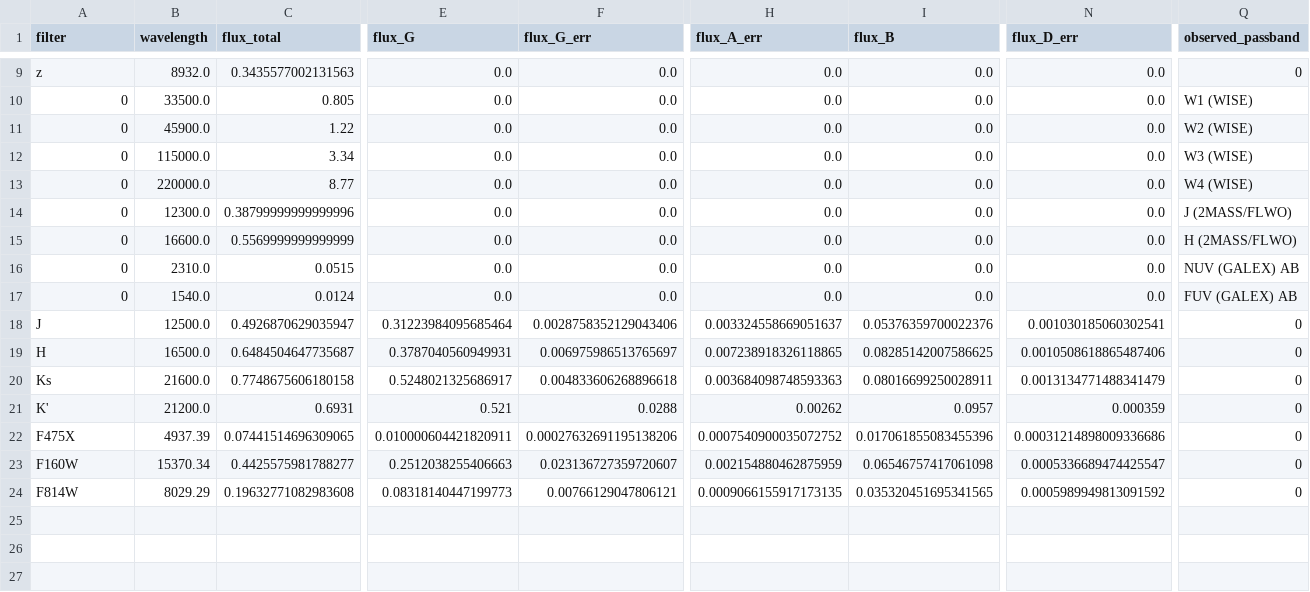
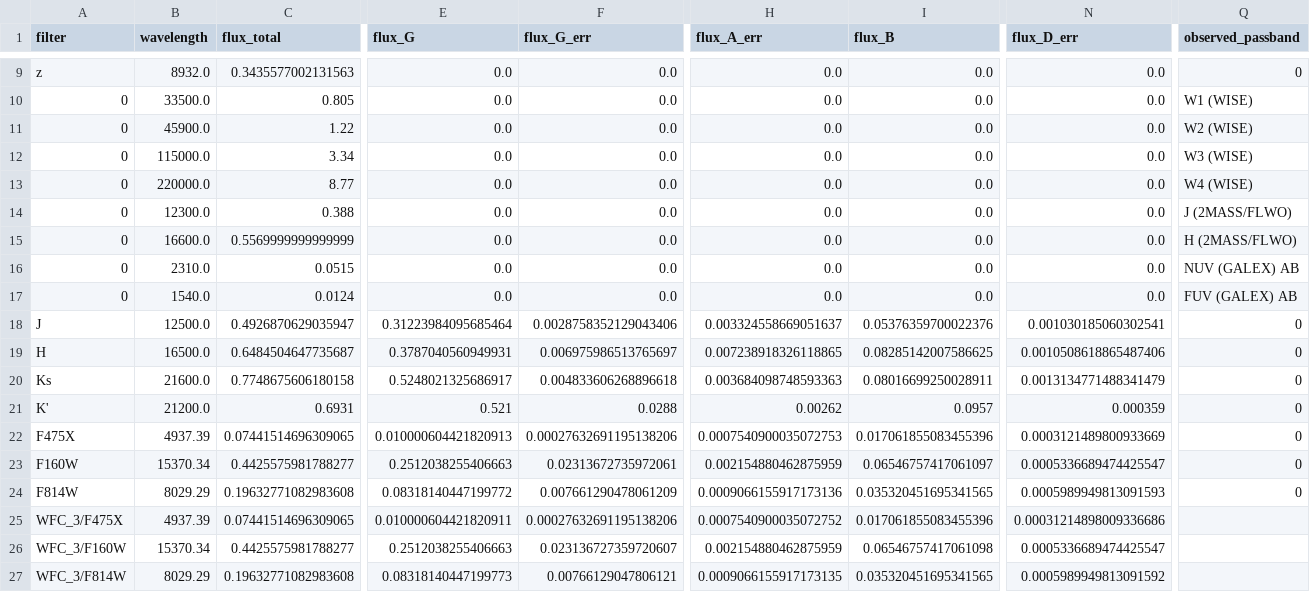
Before and after one commit to ikhebgeenaccount/lensed-qso-brp-2022, a CSV file: data/J1330+1810/sed.csv, drawn as a sheet; only a part is shown, gaps mark what is left out; addresses are those after the commit; rows hold the shown columns only; the diff names each change by its address in the sheet, - before the commit and + after, or states it on an @@ line.

```diff
--- a/data/J1330+1810/sed.csv
+++ b/data/J1330+1810/sed.csv
-C14 (flux_total): 0.38799999999999996
+C14 (flux_total): 0.388
-E22 (flux_G): 0.010000604421820911
+E22 (flux_G): 0.010000604421820913
-H22 (flux_A_err): 0.0007540900035072752
+H22 (flux_A_err): 0.0007540900035072753
-N22 (flux_D_err): 0.00031214898009336686
+N22 (flux_D_err): 0.0003121489800933669
-F23 (flux_G_err): 0.023136727359720607
+F23 (flux_G_err): 0.02313672735972061
-I23 (flux_B): 0.06546757417061098
+I23 (flux_B): 0.06546757417061097
+row 24: F814W | 8029.29 | 0.19632771082983608 | 0.08318140447199772 | 0.007661290478061209 | 0.0009066155917173136 | 0.035320451695341565 | 0.0005989949813091593 | 0
+row 25: WFC_3/F475X | 4937.39 | 0.07441514696309065 | 0.010000604421820911 | 0.00027632691195138206 | 0.0007540900035072752 | 0.017061855083455396 | 0.00031214898009336686
+row 26: WFC_3/F160W | 15370.34 | 0.4425575981788277 | 0.2512038255406663 | 0.023136727359720607 | 0.002154880462875959 | 0.06546757417061098 | 0.0005336689474425547
-A27 (filter): F814W
+A27 (filter): WFC_3/F814W
-Q27 (observed_passband): 0
+Q27 (observed_passband): (empty)
```
Also changed, not shown: 1 other file.
